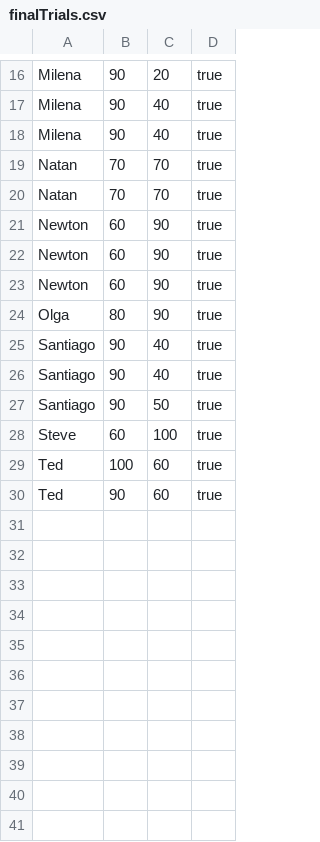
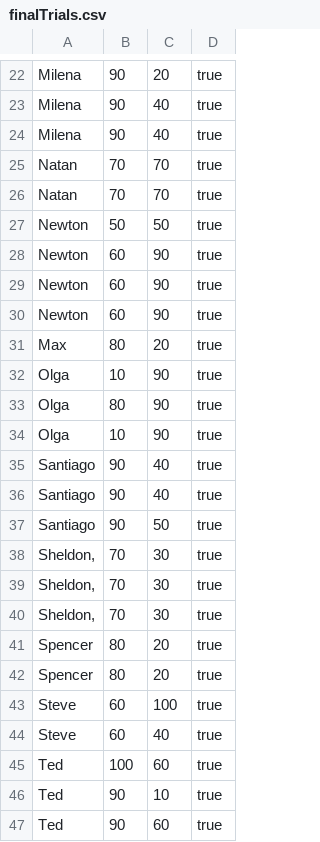
Before and after one commit to hop1n/EpamJava, a CSV file: threads1_3/src/by/epam/lab/trials/results/finalTrials.csv, drawn as a sheet; only a part is shown, gaps mark what is left out; the diff covers the shown part only.

```diff
--- a/threads1_3/src/by/epam/lab/trials/results/finalTrials.csv
+++ b/threads1_3/src/by/epam/lab/trials/results/finalTrials.csv
@@ -20,2 +26,3 @@ Natan;70;70;true
 Natan;70;70;true
+Newton;50;50;true
 Newton;60;90;true
@@ -23,3 +30,6 @@ Newton;60;90;true
 Newton;60;90;true
+Max;80;20;true
+Olga;10;90;true
 Olga;80;90;true
+Olga;10;90;true
 Santiago;90;40;true
@@ -27,4 +37,11 @@ Santiago;90;40;true
 Santiago;90;50;true
+Sheldon,;70;30;true
+Sheldon,;70;30;true
+Sheldon,;70;30;true
+Spencer;80;20;true
+Spencer;80;20;true
 Steve;60;100;true
+Steve;60;40;true
 Ted;100;60;true
+Ted;90;10;true
 Ted;90;60;true
```
Also changed, not shown: 6 added rows and 2 moved rows elsewhere in this file, 8 other files.
